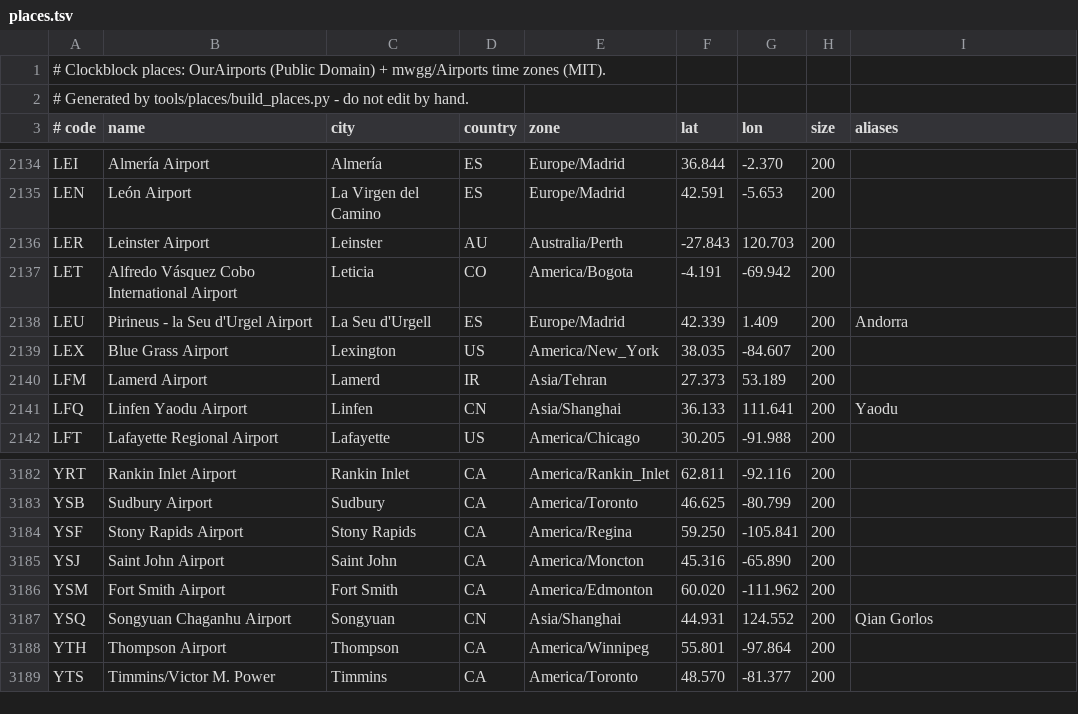
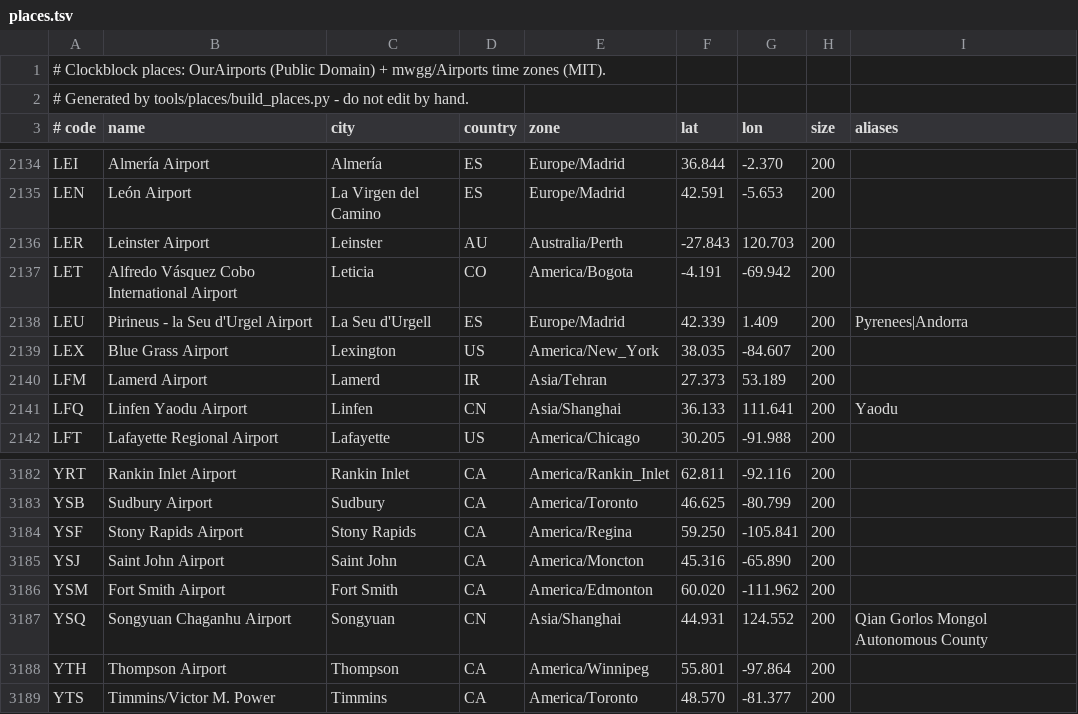
Before and after one commit to rock3r/clockblock, a TSV file: core/data/src/main/assets/places.tsv, drawn as a sheet; only a part is shown, gaps mark what is left out.

Commit message:
Places: keep every word dropped by a city override searchable

```diff
--- a/core/data/src/main/assets/places.tsv
+++ b/core/data/src/main/assets/places.tsv
@@ -2137,3 +2137,3 @@ LER	Leinster Airport	Leinster	AU	Australia/Perth	-27.843	120.703	200
 LET	Alfredo Vásquez Cobo International Airport	Leticia	CO	America/Bogota	-4.191	-69.942	200	
-LEU	Pirineus - la Seu d'Urgel Airport	La Seu d'Urgell	ES	Europe/Madrid	42.339	1.409	200	Andorra
+LEU	Pirineus - la Seu d'Urgel Airport	La Seu d'Urgell	ES	Europe/Madrid	42.339	1.409	200	Pyrenees|Andorra
 LEX	Blue Grass Airport	Lexington	US	America/New_York	38.035	-84.607	200	
@@ -3186,3 +3186,3 @@ YSJ	Saint John Airport	Saint John	CA	America/Moncton	45.316	-65.890	200
 YSM	Fort Smith Airport	Fort Smith	CA	America/Edmonton	60.020	-111.962	200	
-YSQ	Songyuan Chaganhu Airport	Songyuan	CN	Asia/Shanghai	44.931	124.552	200	Qian Gorlos
+YSQ	Songyuan Chaganhu Airport	Songyuan	CN	Asia/Shanghai	44.931	124.552	200	Qian Gorlos Mongol Autonomous County
 YTH	Thompson Airport	Thompson	CA	America/Winnipeg	55.801	-97.864	200	
```
Also changed, not shown: 3 other files.
